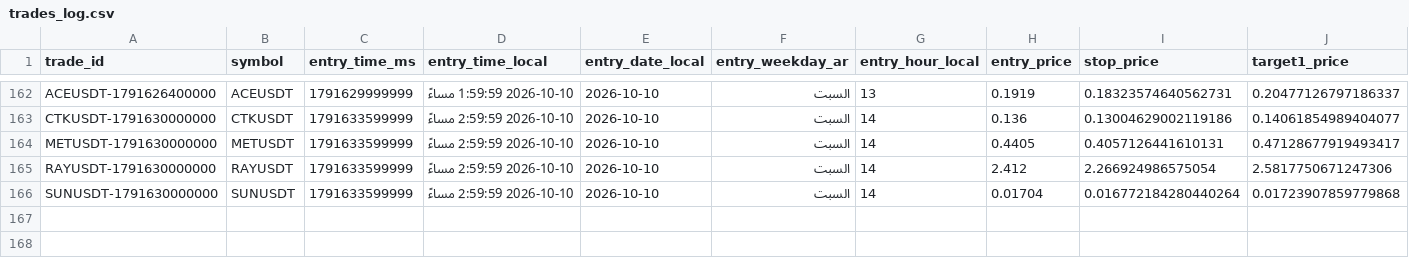
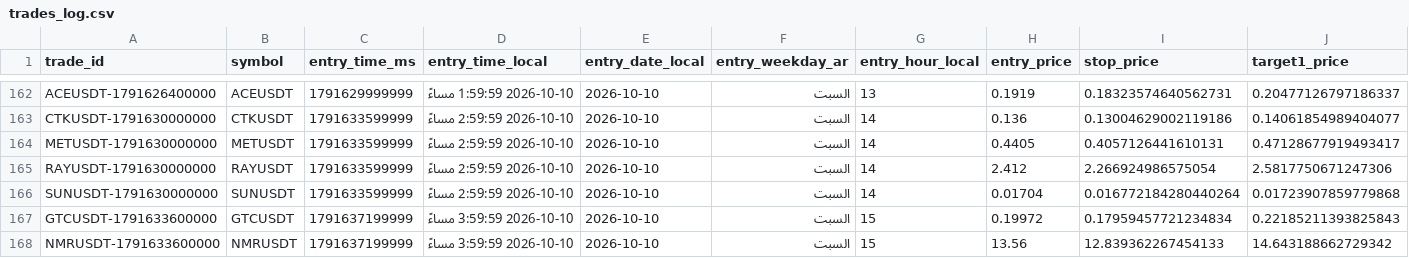
Before and after one commit to turky4500/binance-spot-usdt-signal-bot, a CSV file: data/trades_log.csv, drawn as a sheet; only a part is shown, gaps mark what is left out; rows hold the shown columns only; the diff names each change by its address in the sheet, - before the commit and + after, or states it on an @@ line.

```diff
--- a/data/trades_log.csv
+++ b/data/trades_log.csv
+row 167: GTCUSDT-1791633600000 | GTCUSDT | 1791637199999 | 2026-10-10 3:59:59 مساءً | 2026-10-10 | السبت | 15 | 0.19972 | 0.17959457721234834 | 0.22185211393825843
+row 168: NMRUSDT-1791633600000 | NMRUSDT | 1791637199999 | 2026-10-10 3:59:59 مساءً | 2026-10-10 | السبت | 15 | 13.56 | 12.839362267454133 | 14.643188662729342
```
Also changed, not shown: 2 other files.
